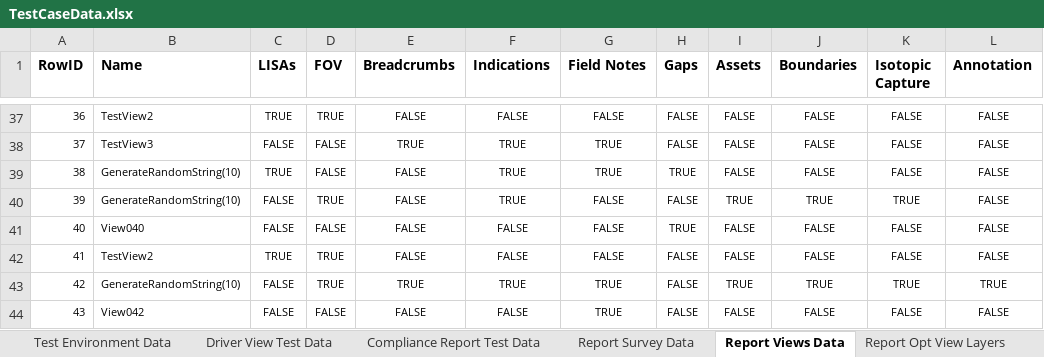
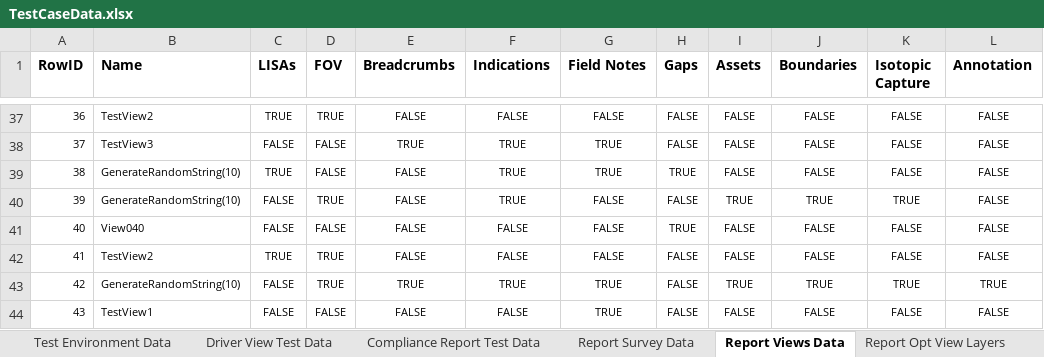
Before and after one commit to SXiang/JUnitWebTest, an Excel workbook: selenium-wd/data/TestCaseData.xlsx, sheet Report Views Data, drawn as a sheet; only a part is shown, gaps mark what is left out; values as stored, in another font and other column widths than the file's, no borders; the diff names each change by its address in the sheet, - before the commit and + after, or states it on an @@ line.

Commit message:
Updated test data for test 8

```diff
--- a/selenium-wd/data/TestCaseData.xlsx (sheet Report Views Data)
+++ b/selenium-wd/data/TestCaseData.xlsx (sheet Report Views Data)
-B44 (Name): View042
+B44 (Name): TestView1
```
Also changed, not shown: sheet Compliance Report Test Data, sheet Report Survey Data, 1 other file.
